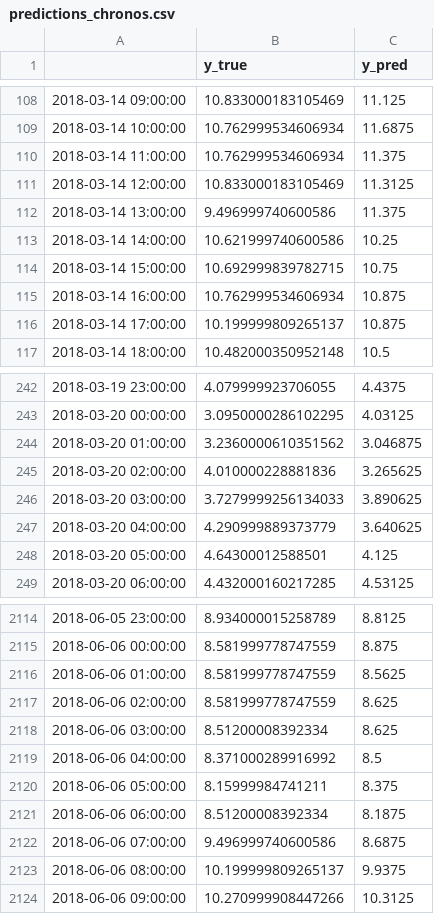
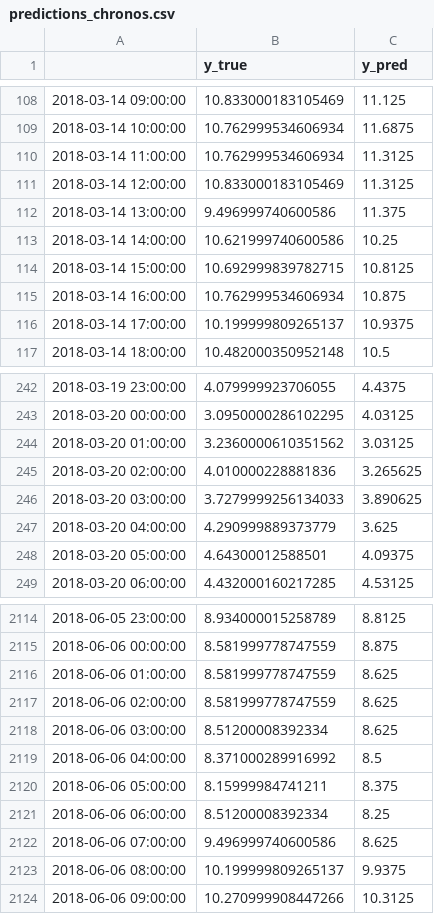
Before and after one commit to Vicen-te/time-series-benchmark, a CSV file: results/tables/predictions_chronos.csv, drawn as a sheet; only a part is shown, gaps mark what is left out; the diff covers the shown part only.

```diff
--- a/results/tables/predictions_chronos.csv
+++ b/results/tables/predictions_chronos.csv
@@ -109,3 +109,3 @@
 2018-03-14 10:00:00,10.762999534606934,11.6875
-2018-03-14 11:00:00,10.762999534606934,11.375
+2018-03-14 11:00:00,10.762999534606934,11.3125
 2018-03-14 12:00:00,10.833000183105469,11.3125
@@ -113,5 +113,5 @@
 2018-03-14 14:00:00,10.621999740600586,10.25
-2018-03-14 15:00:00,10.692999839782715,10.75
+2018-03-14 15:00:00,10.692999839782715,10.8125
 2018-03-14 16:00:00,10.762999534606934,10.875
-2018-03-14 17:00:00,10.199999809265137,10.875
+2018-03-14 17:00:00,10.199999809265137,10.9375
 2018-03-14 18:00:00,10.482000350952148,10.5
@@ -243,7 +243,7 @@
 2018-03-20 00:00:00,3.0950000286102295,4.03125
-2018-03-20 01:00:00,3.2360000610351562,3.046875
+2018-03-20 01:00:00,3.2360000610351562,3.03125
 2018-03-20 02:00:00,4.010000228881836,3.265625
 2018-03-20 03:00:00,3.7279999256134033,3.890625
-2018-03-20 04:00:00,4.290999889373779,3.640625
-2018-03-20 05:00:00,4.64300012588501,4.125
+2018-03-20 04:00:00,4.290999889373779,3.625
+2018-03-20 05:00:00,4.64300012588501,4.09375
 2018-03-20 06:00:00,4.432000160217285,4.53125
@@ -2115,3 +2115,3 @@
 2018-06-06 00:00:00,8.581999778747559,8.875
-2018-06-06 01:00:00,8.581999778747559,8.5625
+2018-06-06 01:00:00,8.581999778747559,8.625
 2018-06-06 02:00:00,8.581999778747559,8.625
@@ -2120,4 +2120,4 @@
 2018-06-06 05:00:00,8.15999984741211,8.375
-2018-06-06 06:00:00,8.51200008392334,8.1875
-2018-06-06 07:00:00,9.496999740600586,8.6875
+2018-06-06 06:00:00,8.51200008392334,8.25
+2018-06-06 07:00:00,9.496999740600586,8.625
 2018-06-06 08:00:00,10.199999809265137,9.9375
```
Also changed, not shown: 154 edited cells elsewhere in this file, results/tables/h24/benchmark_summary.csv, results/tables/h24/significance.csv, 24 other files.
